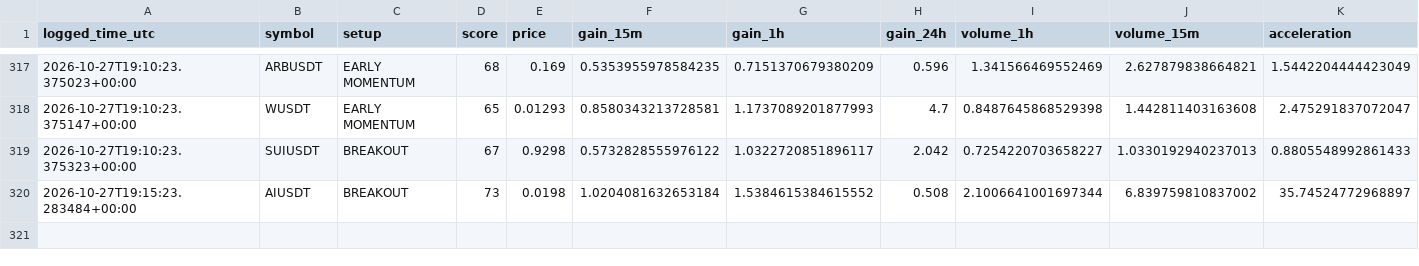
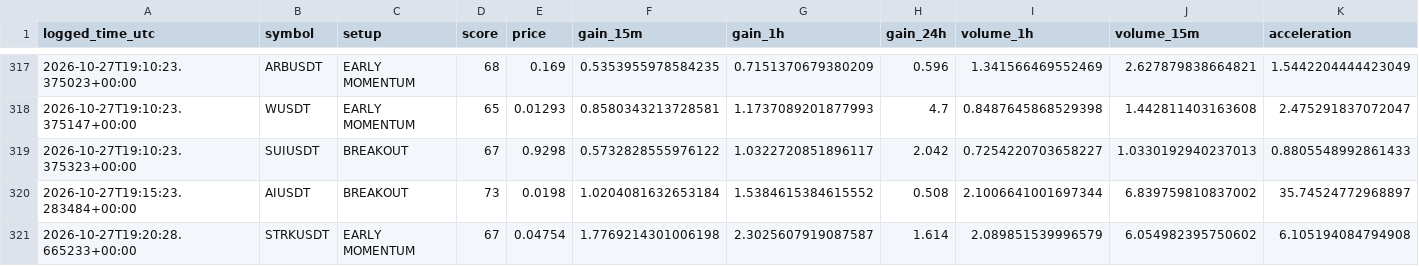
Before and after one commit to solom20232007/v6, a CSV file: early_watch_log_v6.csv, drawn as a sheet; only a part is shown, gaps mark what is left out; rows hold the shown columns only; the diff names each change by its address in the sheet, - before the commit and + after, or states it on an @@ line.

```diff
--- a/early_watch_log_v6.csv
+++ b/early_watch_log_v6.csv
+row 321: 2026-10-27T19:20:28.665233+00:00 | STRKUSDT | EARLY MOMENTUM | 67 | 0.04754 | 1.7769214301006198 | 2.3025607919087587 | 1.614 | 2.089851539996579 | 6.054982395750602 | 6.105194084794908
```
Also changed, not shown: early_scan_diagnostics_v6.csv, 1 other file.
